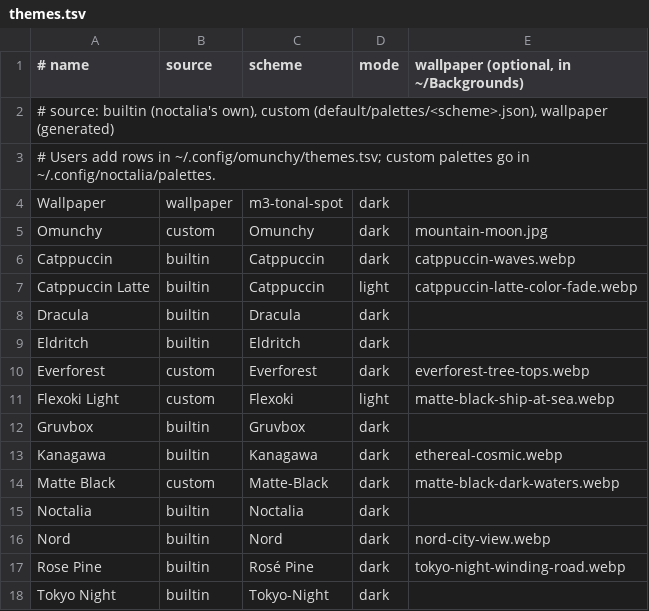
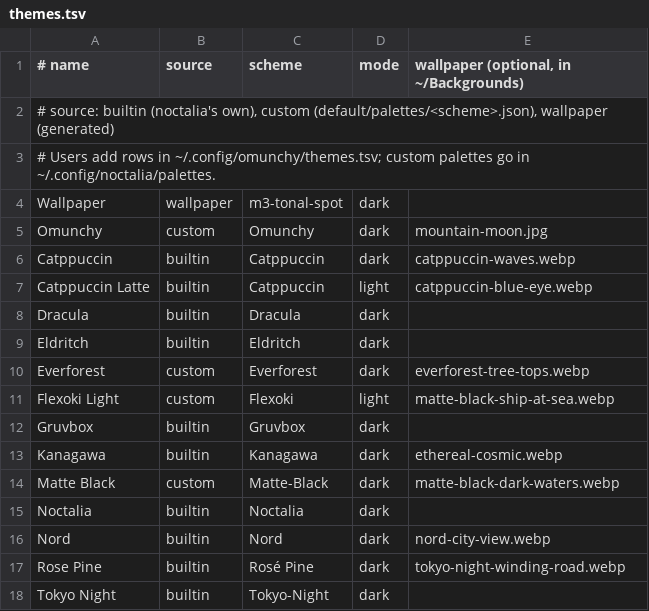
Before and after one commit to mrgreen3/Omunchy, a TSV file: default/themes.tsv, drawn as a sheet.

```diff
--- a/default/themes.tsv
+++ b/default/themes.tsv
@@ -6,3 +6,3 @@ Omunchy	custom	Omunchy	dark	mountain-moon.jpg
 Catppuccin	builtin	Catppuccin	dark	catppuccin-waves.webp
-Catppuccin Latte	builtin	Catppuccin	light	catppuccin-latte-color-fade.webp
+Catppuccin Latte	builtin	Catppuccin	light	catppuccin-blue-eye.webp
 Dracula	builtin	Dracula	dark
```
Also changed, not shown: 3 other files.
